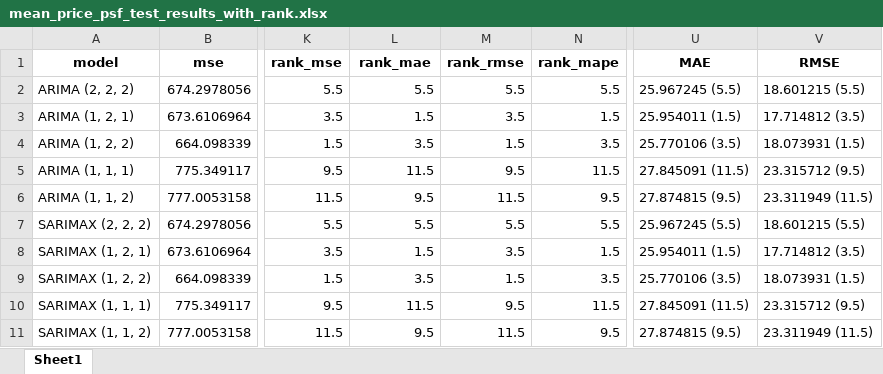
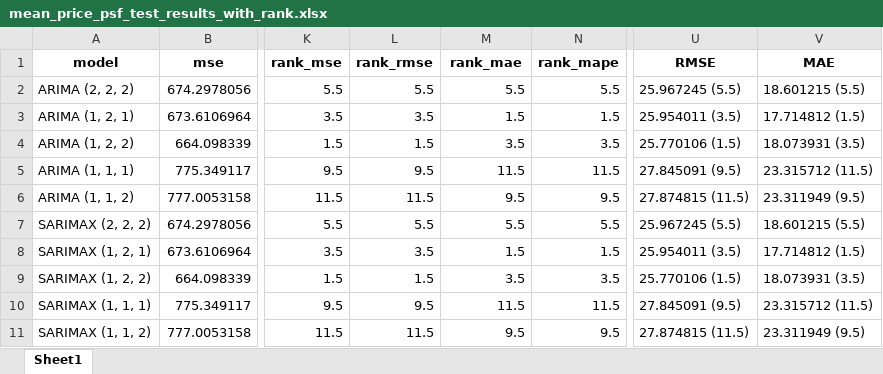
Before and after one commit to yuenherny/kl-house-price-forecasting, an Excel workbook: data/reports/mean_price_psf_test_results_with_rank.xlsx, sheet Sheet1, drawn as a sheet; only a part is shown, gaps mark what is left out; values as stored, in another font and other column widths than the file's, no borders; conditional formats not drawn; the diff covers the shown part only; the diff names each change by its address in the sheet, - before the commit and + after, or states it on an @@ line.

```diff
--- a/data/reports/mean_price_psf_test_results_with_rank.xlsx (sheet Sheet1)
+++ b/data/reports/mean_price_psf_test_results_with_rank.xlsx (sheet Sheet1)
-L1: rank_mae
+L1: rank_rmse
-M1: rank_rmse
+M1: rank_mae
-U1: MAE
+U1: RMSE
-V1: RMSE
+V1: MAE
-L3 (rank_rmse): 1.5
+L3 (rank_rmse): 3.5
-M3 (rank_mae): 3.5
+M3 (rank_mae): 1.5
-U3 (RMSE): 25.954011 (1.5)
+U3 (RMSE): 25.954011 (3.5)
-V3 (MAE): 17.714812 (3.5)
+V3 (MAE): 17.714812 (1.5)
-L4 (rank_rmse): 3.5
+L4 (rank_rmse): 1.5
-M4 (rank_mae): 1.5
+M4 (rank_mae): 3.5
-U4 (RMSE): 25.770106 (3.5)
+U4 (RMSE): 25.770106 (1.5)
-V4 (MAE): 18.073931 (1.5)
+V4 (MAE): 18.073931 (3.5)
-L5 (rank_rmse): 11.5
+L5 (rank_rmse): 9.5
-M5 (rank_mae): 9.5
+M5 (rank_mae): 11.5
-U5 (RMSE): 27.845091 (11.5)
+U5 (RMSE): 27.845091 (9.5)
-V5 (MAE): 23.315712 (9.5)
+V5 (MAE): 23.315712 (11.5)
-L6 (rank_rmse): 9.5
+L6 (rank_rmse): 11.5
-M6 (rank_mae): 11.5
+M6 (rank_mae): 9.5
-U6 (RMSE): 27.874815 (9.5)
+U6 (RMSE): 27.874815 (11.5)
-V6 (MAE): 23.311949 (11.5)
+V6 (MAE): 23.311949 (9.5)
-L8 (rank_rmse): 1.5
+L8 (rank_rmse): 3.5
-M8 (rank_mae): 3.5
+M8 (rank_mae): 1.5
-U8 (RMSE): 25.954011 (1.5)
+U8 (RMSE): 25.954011 (3.5)
-V8 (MAE): 17.714812 (3.5)
+V8 (MAE): 17.714812 (1.5)
-L9 (rank_rmse): 3.5
+L9 (rank_rmse): 1.5
-M9 (rank_mae): 1.5
+M9 (rank_mae): 3.5
-U9 (RMSE): 25.770106 (3.5)
+U9 (RMSE): 25.770106 (1.5)
-V9 (MAE): 18.073931 (1.5)
+V9 (MAE): 18.073931 (3.5)
-L10 (rank_rmse): 11.5
+L10 (rank_rmse): 9.5
-M10 (rank_mae): 9.5
+M10 (rank_mae): 11.5
-U10 (RMSE): 27.845091 (11.5)
+U10 (RMSE): 27.845091 (9.5)
-V10 (MAE): 23.315712 (9.5)
+V10 (MAE): 23.315712 (11.5)
-L11 (rank_rmse): 9.5
+L11 (rank_rmse): 11.5
-M11 (rank_mae): 11.5
+M11 (rank_mae): 9.5
-U11 (RMSE): 27.874815 (9.5)
+U11 (RMSE): 27.874815 (11.5)
-V11 (MAE): 23.311949 (11.5)
+V11 (MAE): 23.311949 (9.5)
```
Also changed, not shown: 8 edited cells elsewhere in this sheet, data/reports/mean_price_psf_train_results_with_rank.xlsx, data/reports/median_price_psf_test_results_with_rank.xlsx, 2 other files.
